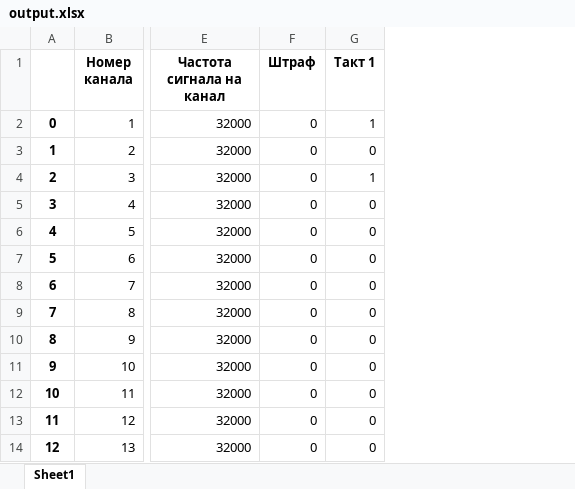
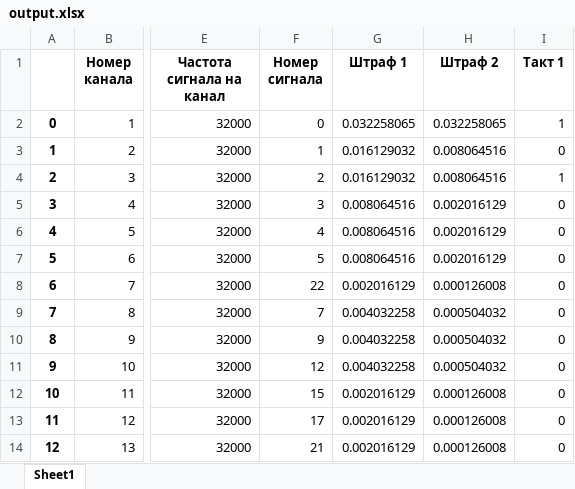
Before and after one commit to HitchSavan/RSPN-IDZ, an Excel workbook: output.xlsx, sheet Sheet1, drawn as a sheet; only a part is shown, gaps mark what is left out; values as stored, in another font and other column widths than the file's, no borders; removed rows and columns are numbered as before the commit, all else as after; the diff names each change by its address in the sheet, - before the commit and + after, or states it on an @@ line.

```diff
--- a/output.xlsx (sheet Sheet1)
+++ b/output.xlsx (sheet Sheet1)
-column F (Штраф), rows 2-14: all 0
+column F (Номер сигнала), rows 2-14: 0 | 1 | 2 | 3 | 4 | 5 | 22 | 7 | 9 | 12 | 15 | 17 | 21
+column G (Штраф 1), rows 2-14: 0.032258065 | 0.016129032 | 0.016129032 | 0.008064516 | 0.008064516 | 0.008064516 | 0.002016129 | 0.004032258 | 0.004032258 | 0.004032258 | 0.002016129 | 0.002016129 | 0.002016129
+column H (Штраф 2), rows 2-14: 0.032258065 | 0.008064516 | 0.008064516 | 0.002016129 | 0.002016129 | 0.002016129 | 0.000126008 | 0.000504032 | 0.000504032 | 0.000504032 | 0.000126008 | 0.000126008 | 0.000126008
```
Also changed, not shown: 2 other files.
